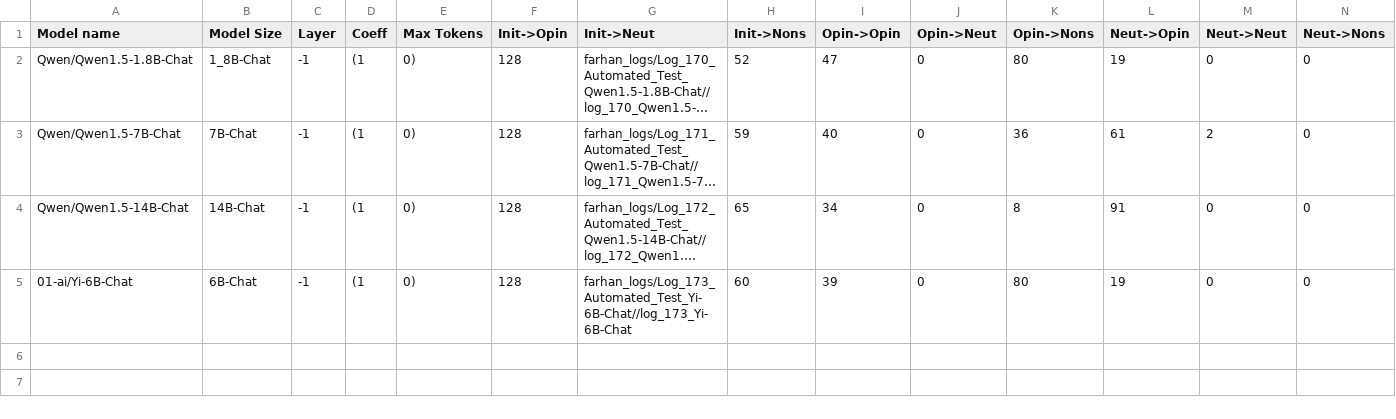
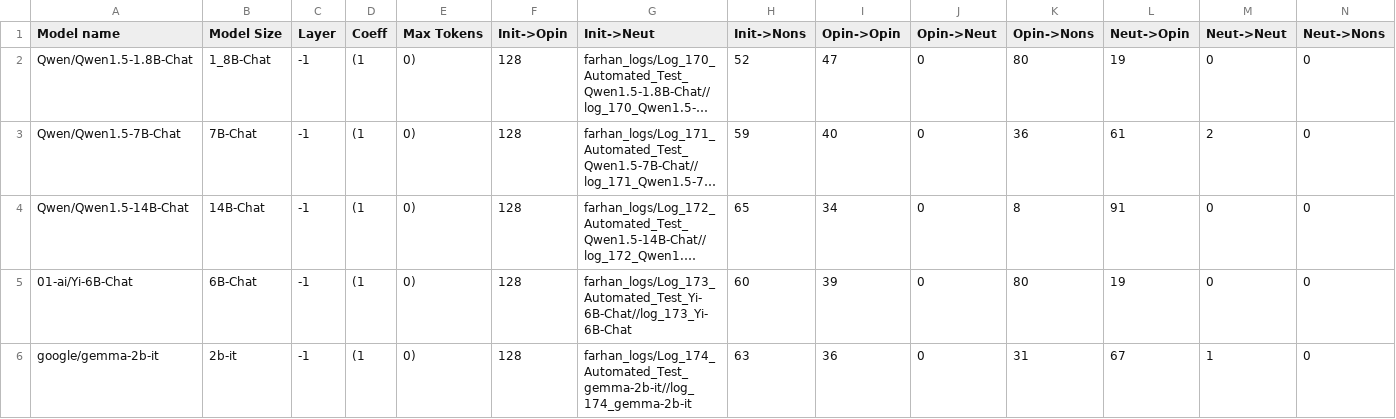
Before and after one commit to oninvis/Algoverse_Mech_Interp, a CSV file: experiments/farhan_logs/Init_Ablation_Tests.csv, drawn as a sheet; only a part is shown; long unchanged cells end in …; rows hold the shown columns only; the diff names each change by its address in the sheet, - before the commit and + after, or states it on an @@ line.

Commit message:
fExperiment performed on google/gemma-2b-it

```diff
--- a/experiments/farhan_logs/Init_Ablation_Tests.csv
+++ b/experiments/farhan_logs/Init_Ablation_Tests.csv
+row 6: google/gemma-2b-it | 2b-it | -1 | (1 | 0) | 128 | farhan_logs/Log_174_Automated_Test_gemma-2b-it//log_174_gemma-2b-it | 63 | 36 | 0 | 31 | 67 | 1 | 0
```
Also changed, not shown: 6 other files.
